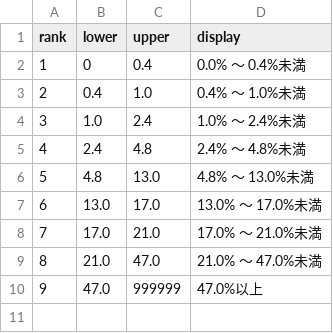
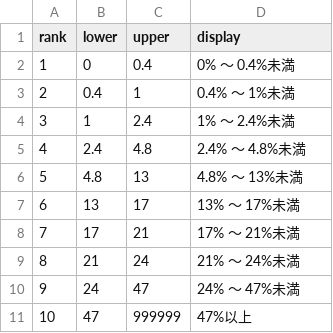
Before and after one commit to 0xaya/guild-skill-tree, a CSV file: public/data/rank-thresholds.csv, drawn as a sheet.

```diff
--- a/public/data/rank-thresholds.csv
+++ b/public/data/rank-thresholds.csv
@@ -1,10 +1,11 @@
 rank,lower,upper,display
-1,0,0.4,0.0% ～ 0.4%未満
-2,0.4,1.0,0.4% ～ 1.0%未満
-3,1.0,2.4,1.0% ～ 2.4%未満
+1,0,0.4,0% ～ 0.4%未満
+2,0.4,1,0.4% ～ 1%未満
+3,1,2.4,1% ～ 2.4%未満
 4,2.4,4.8,2.4% ～ 4.8%未満
-5,4.8,13.0,4.8% ～ 13.0%未満
-6,13.0,17.0,13.0% ～ 17.0%未満
-7,17.0,21.0,17.0% ～ 21.0%未満
-8,21.0,47.0,21.0% ～ 47.0%未満
-9,47.0,999999,47.0%以上
+5,4.8,13,4.8% ～ 13%未満
+6,13,17,13% ～ 17%未満
+7,17,21,17% ～ 21%未満
+8,21,24,21% ～ 24%未満
+9,24,47,24% ～ 47%未満
+10,47,999999,47%以上
```
Also changed, not shown: public/data/chest-drop-rates.csv, 5 other files.
